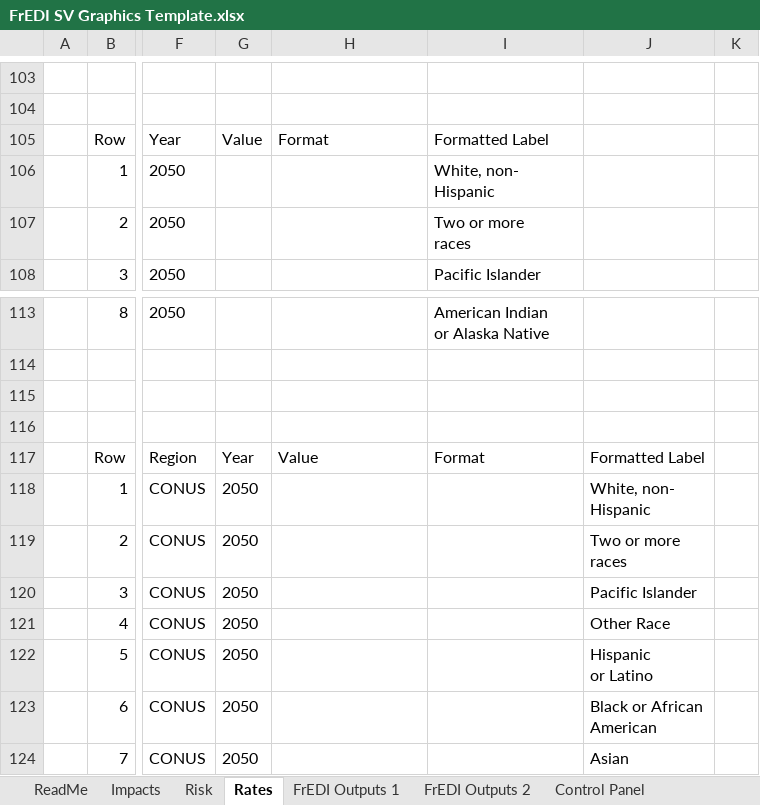
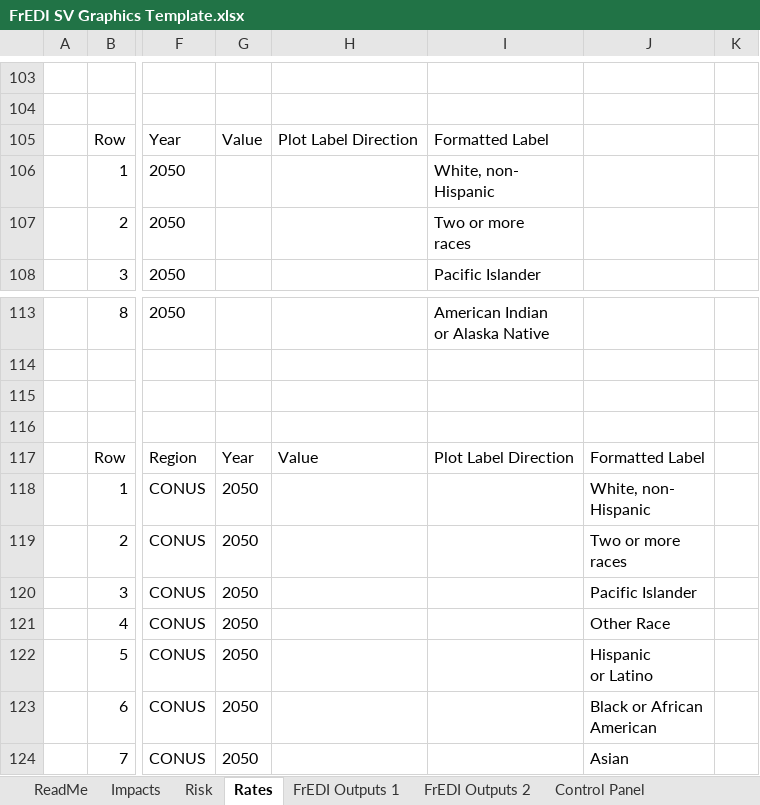
Before and after one commit to USEPA/FrEDI, an Excel workbook: FrEDI/inst/extdata/sv/FrEDI SV Graphics Template.xlsx, sheet Rates, drawn as a sheet; only a part is shown, gaps mark what is left out; values as stored, in another font and other column widths than the file's, no borders; charts and pictures and table styles not drawn; the diff names each change by its address in the sheet, - before the commit and + after, or states it on an @@ line.

Commit message:
Updated table headers for formatting-related columns for clarity

```diff
--- a/FrEDI/inst/extdata/sv/FrEDI SV Graphics Template.xlsx (sheet Rates)
+++ b/FrEDI/inst/extdata/sv/FrEDI SV Graphics Template.xlsx (sheet Rates)
-H105: Format
+H105: Plot Label Direction
-I117: Format
+I117: Plot Label Direction
```
Also changed, not shown: sheet Impacts, sheet Risk.
